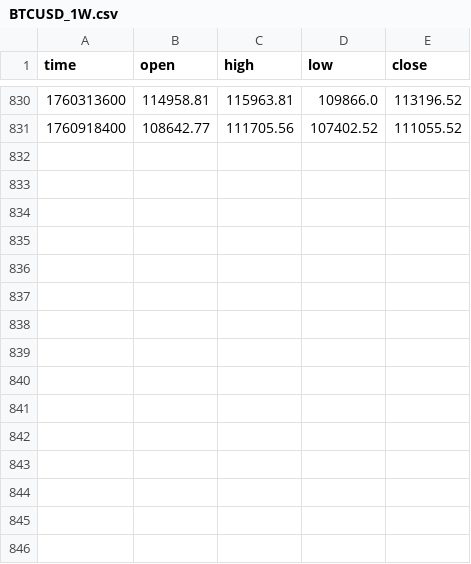
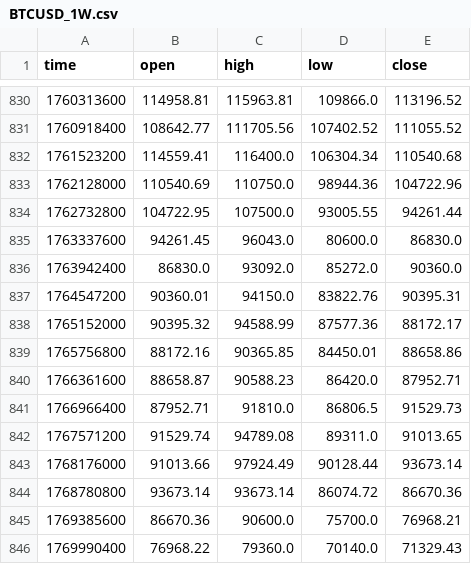
Before and after one commit to roman-ellerbrock/quantnetx, a CSV file: data/BTCUSD_1W.csv, drawn as a sheet; only a part is shown, gaps mark what is left out; the diff names each change by its address in the sheet, - before the commit and + after, or states it on an @@ line.

```diff
--- a/data/BTCUSD_1W.csv
+++ b/data/BTCUSD_1W.csv
+row 832: 1761523200 | 114559.41 | 116400.0 | 106304.34 | 110540.68
+row 833: 1762128000 | 110540.69 | 110750.0 | 98944.36 | 104722.96
+row 834: 1762732800 | 104722.95 | 107500.0 | 93005.55 | 94261.44
+row 835: 1763337600 | 94261.45 | 96043.0 | 80600.0 | 86830.0
+row 836: 1763942400 | 86830.0 | 93092.0 | 85272.0 | 90360.0
+row 837: 1764547200 | 90360.01 | 94150.0 | 83822.76 | 90395.31
+row 838: 1765152000 | 90395.32 | 94588.99 | 87577.36 | 88172.17
+row 839: 1765756800 | 88172.16 | 90365.85 | 84450.01 | 88658.86
+row 840: 1766361600 | 88658.87 | 90588.23 | 86420.0 | 87952.71
+row 841: 1766966400 | 87952.71 | 91810.0 | 86806.5 | 91529.73
+row 842: 1767571200 | 91529.74 | 94789.08 | 89311.0 | 91013.65
+row 843: 1768176000 | 91013.66 | 97924.49 | 90128.44 | 93673.14
+row 844: 1768780800 | 93673.14 | 93673.14 | 86074.72 | 86670.36
+row 845: 1769385600 | 86670.36 | 90600.0 | 75700.0 | 76968.21
+row 846: 1769990400 | 76968.22 | 79360.0 | 70140.0 | 71329.43
```
Also changed, not shown: 4 other files.
